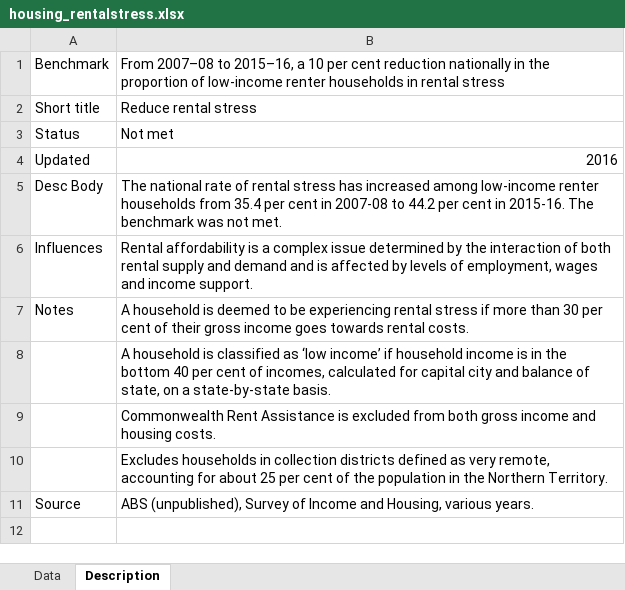
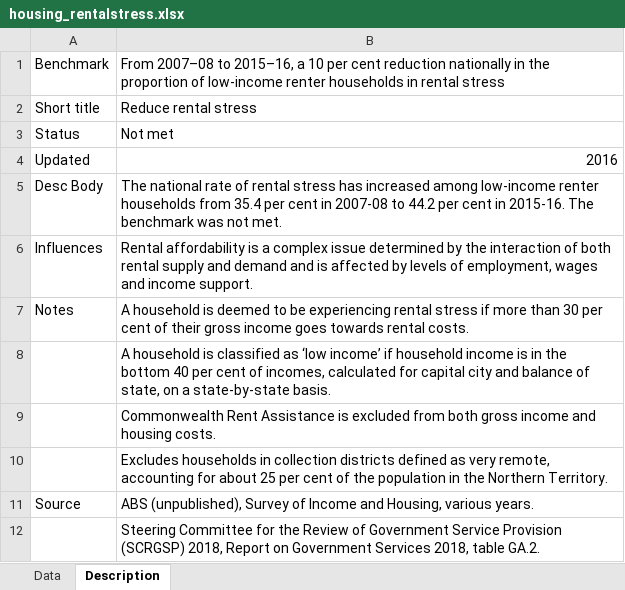
Before and after one commit to data61/Openboard, an Excel workbook: dashboard_loader/housing_rentalstress_uploader/housing_rentalstress.xlsx, sheet Description, drawn as a sheet; values as stored, in another font and other column widths than the file's, no borders; the diff names each change by its address in the sheet, - before the commit and + after, or states it on an @@ line.

Commit message:
Remove unneeded graph legend text. Add rental stress source.

```diff
--- a/dashboard_loader/housing_rentalstress_uploader/housing_rentalstress.xlsx (sheet Description)
+++ b/dashboard_loader/housing_rentalstress_uploader/housing_rentalstress.xlsx (sheet Description)
+row 12:  | Steering Committee for the Review of Government Service Provision (SCRGSP) 2018, Report on Government Services 2018, table GA.2.
```
Also changed, not shown: 1 other file.
